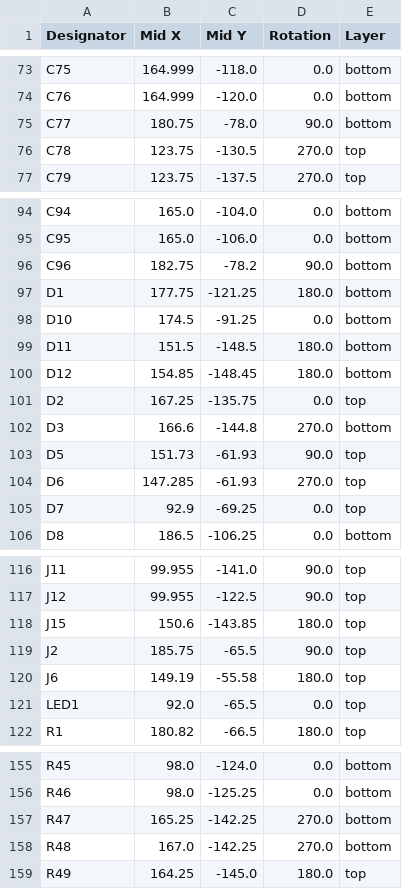
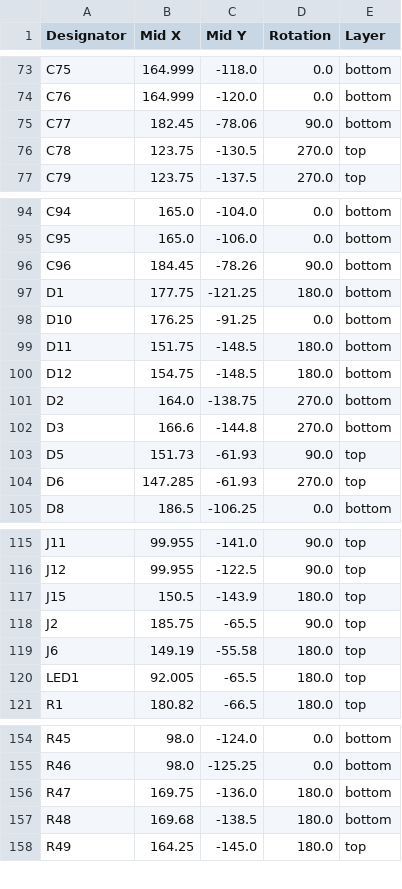
Before and after one commit to kunichiko/RetroCastX, a CSV file: hardware/adc-frontend/layouts/default/production/RetroCast_X-v1.0.0_positions.csv, drawn as a sheet; only a part is shown, gaps mark what is left out.

```diff
--- a/hardware/adc-frontend/layouts/default/production/RetroCast_X-v1.0.0_positions.csv
+++ b/hardware/adc-frontend/layouts/default/production/RetroCast_X-v1.0.0_positions.csv
@@ -74,3 +74,3 @@ C75,164.999,-118.0,0.0,bottom
 C76,164.999,-120.0,0.0,bottom
-C77,180.75,-78.0,90.0,bottom
+C77,182.45,-78.06,90.0,bottom
 C78,123.75,-130.5,270.0,top
@@ -95,8 +95,8 @@ C94,165.0,-104.0,0.0,bottom
 C95,165.0,-106.0,0.0,bottom
-C96,182.75,-78.2,90.0,bottom
+C96,184.45,-78.26,90.0,bottom
 D1,177.75,-121.25,180.0,bottom
-D10,174.5,-91.25,0.0,bottom
-D11,151.5,-148.5,180.0,bottom
-D12,154.85,-148.45,180.0,bottom
-D2,167.25,-135.75,0.0,top
+D10,176.25,-91.25,0.0,bottom
+D11,151.75,-148.5,180.0,bottom
+D12,154.75,-148.5,180.0,bottom
+D2,164.0,-138.75,270.0,bottom
 D3,166.6,-144.8,270.0,bottom
@@ -104,3 +104,2 @@ D5,151.73,-61.93,90.0,top
 D6,147.285,-61.93,270.0,top
-D7,92.9,-69.25,0.0,top
 D8,186.5,-106.25,0.0,bottom
@@ -117,6 +116,6 @@ J11,99.955,-141.0,90.0,top
 J12,99.955,-122.5,90.0,top
-J15,150.6,-143.85,180.0,top
+J15,150.5,-143.9,180.0,top
 J2,185.75,-65.5,90.0,top
 J6,149.19,-55.58,180.0,top
-LED1,92.0,-65.5,0.0,top
+LED1,92.005,-65.5,180.0,top
 R1,180.82,-66.5,180.0,top
@@ -156,4 +155,4 @@ R45,98.0,-124.0,0.0,bottom
 R46,98.0,-125.25,0.0,bottom
-R47,165.25,-142.25,270.0,bottom
-R48,167.0,-142.25,270.0,bottom
+R47,169.75,-136.0,180.0,bottom
+R48,169.68,-138.5,180.0,bottom
 R49,164.25,-145.0,180.0,top
```
Also changed, not shown: hardware/adc-frontend/layouts/default/production/RetroCast_X-v1.0.0_bom.csv, hardware/adc-frontend/layouts/default/production/RetroCast_X-v1.0.0_designators.csv, 11 other files.
